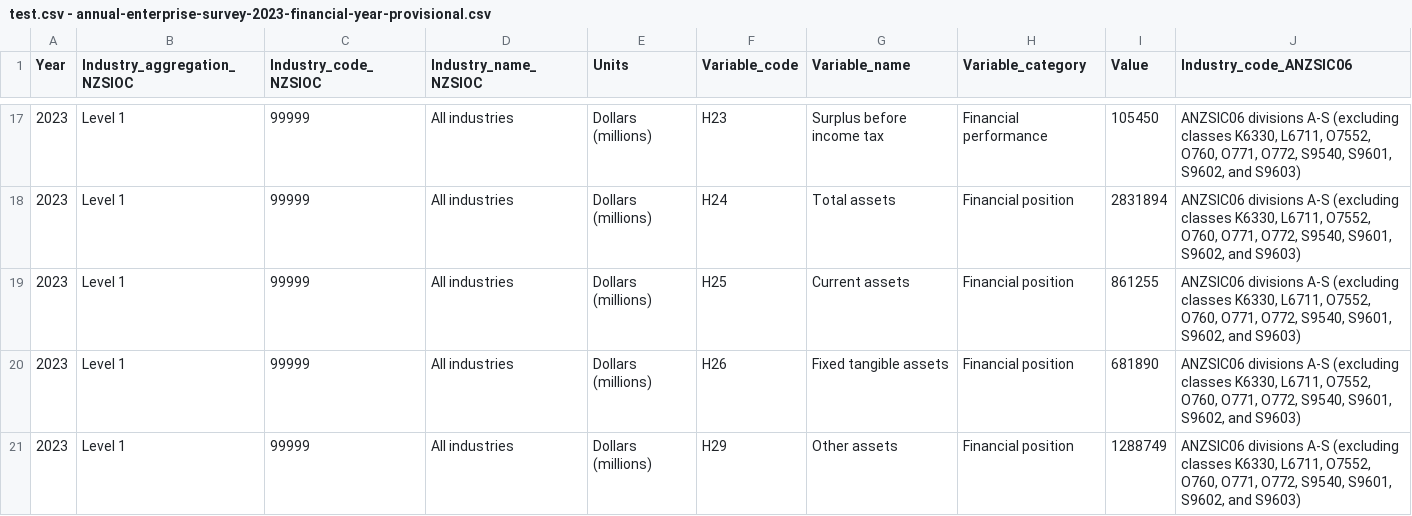
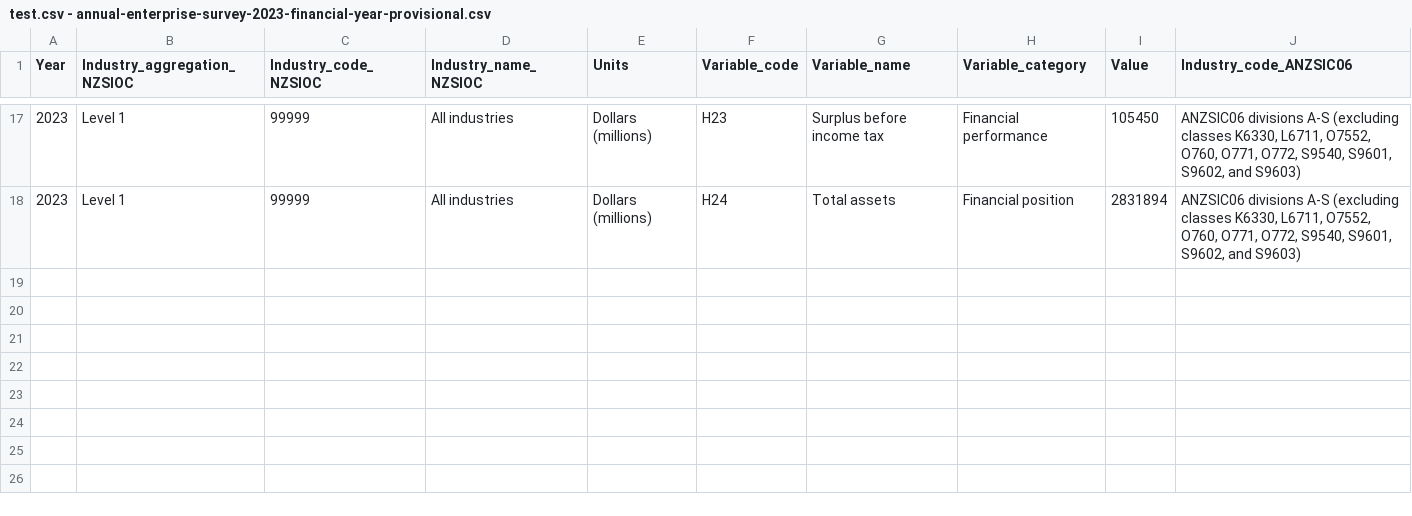
Before and after one commit to devyansh1238/grafana_japit, a CSV file: test.csv - annual-enterprise-survey-2023-financial-year-provisional.csv, drawn as a sheet; only a part is shown, gaps mark what is left out.

Commit message:
Update test.csv - annual-enterprise-survey-2023-financial-year-provisional.csv

```diff
--- a/test.csv - annual-enterprise-survey-2023-financial-year-provisional.csv
+++ b/test.csv - annual-enterprise-survey-2023-financial-year-provisional.csv
@@ -18,4 +18 @@ Year,Industry_aggregation_NZSIOC,Industry_code_NZSIOC,Industry_name_NZSIOC,Units
 2023,Level 1,99999,All industries,Dollars (millions),H24,Total assets,Financial position,2831894,"ANZSIC06 divisions A-S (excluding classes K6330, L6711, O7552, O760, O771, O772, S9540, S9601, S9602, and S9603)"
-2023,Level 1,99999,All industries,Dollars (millions),H25,Current assets,Financial position,861255,"ANZSIC06 divisions A-S (excluding classes K6330, L6711, O7552, O760, O771, O772, S9540, S9601, S9602, and S9603)"
-2023,Level 1,99999,All industries,Dollars (millions),H26,Fixed tangible assets,Financial position,681890,"ANZSIC06 divisions A-S (excluding classes K6330, L6711, O7552, O760, O771, O772, S9540, S9601, S9602, and S9603)"
-2023,Level 1,99999,All industries,Dollars (millions),H29,Other assets,Financial position,1288749,"ANZSIC06 divisions A-S (excluding classes K6330, L6711, O7552, O760, O771, O772, S9540, S9601, S9602, and S9603)"
```
